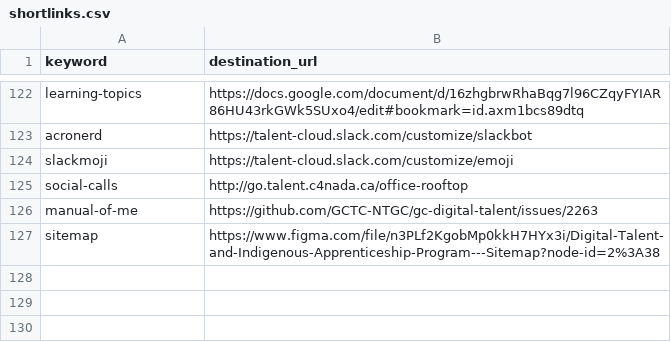
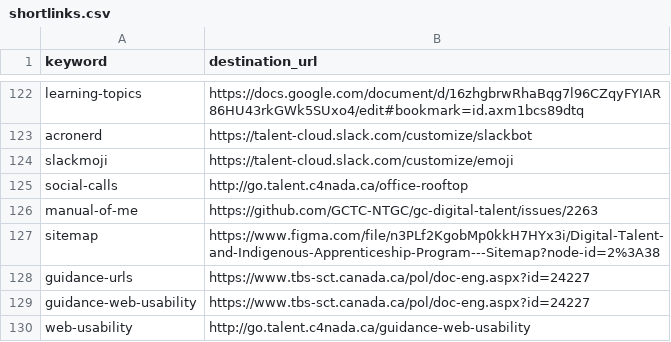
Before and after one commit to tristan-orourke/go.talent.c4nada.ca, a CSV file: shortlinks.csv, drawn as a sheet; only a part is shown, gaps mark what is left out.

Commit message:
Added /web-usability standard shortlink.

```diff
--- a/shortlinks.csv
+++ b/shortlinks.csv
@@ -127 +127,4 @@ manual-of-me,https://github.com/GCTC-NTGC/gc-digital-talent/issues/2263
 sitemap,https://www.figma.com/file/n3PLf2KgobMp0kkH7HYx3i/Digital-Talent-and-Indigenous-Apprenticeship-Program---Sitemap?node-id=2%3A38
+guidance-urls,https://www.tbs-sct.canada.ca/pol/doc-eng.aspx?id=24227
+guidance-web-usability,https://www.tbs-sct.canada.ca/pol/doc-eng.aspx?id=24227
+web-usability,http://go.talent.c4nada.ca/guidance-web-usability
```
